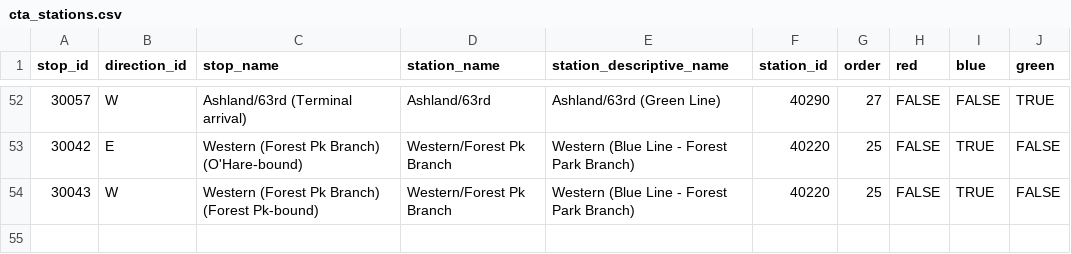
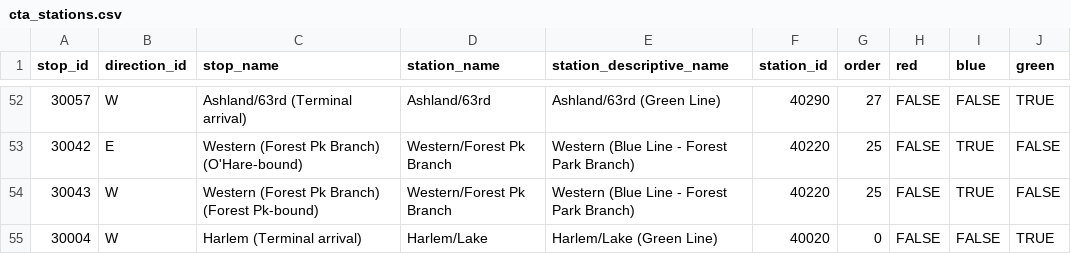
Before and after one commit to hexjdd93/OptimizingPublicTransportation, a CSV file: producers/data/cta_stations.csv, drawn as a sheet; only a part is shown, gaps mark what is left out.

Commit message:
final steps, topics name fixed

```diff
--- a/producers/data/cta_stations.csv
+++ b/producers/data/cta_stations.csv
@@ -54 +54,2 @@ stop_id,direction_id,stop_name,station_name,station_descriptive_name,station_id,
 30043,W,Western (Forest Pk Branch) (Forest Pk-bound),Western/Forest Pk Branch,Western (Blue Line - Forest Park Branch),40220,25,FALSE,TRUE,FALSE
+30004,W,Harlem (Terminal arrival),Harlem/Lake,Harlem/Lake (Green Line),40020,0,FALSE,FALSE,TRUE
```
Also changed, not shown: 9 other files.
